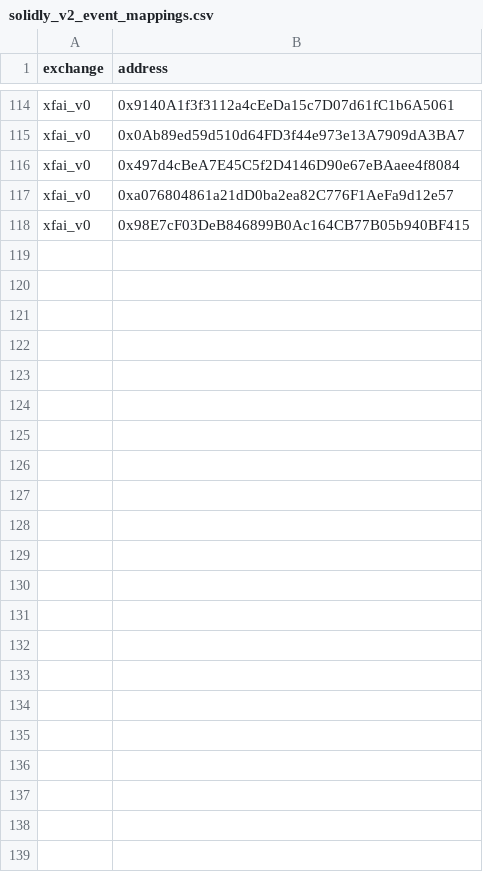
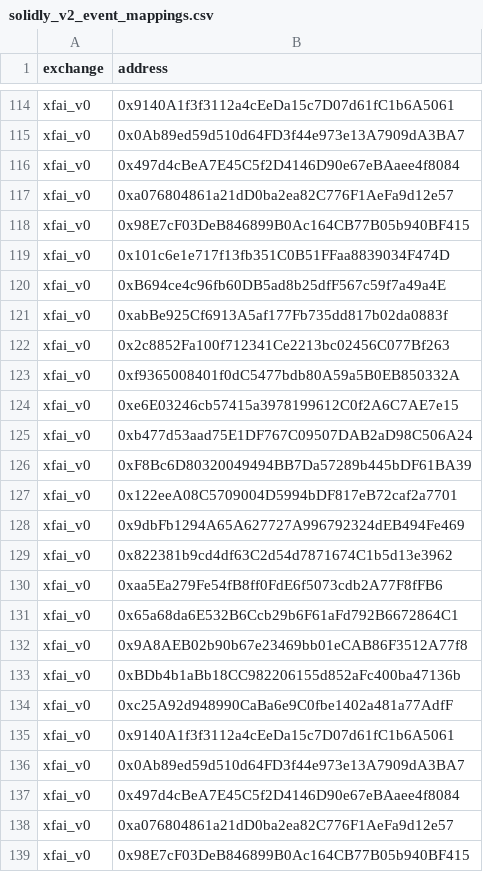
Before and after one commit to bancorprotocol/fastlane-bot, a CSV file: fastlane_bot/data/blockchain_data/linea/solidly_v2_event_mappings.csv, drawn as a sheet; only a part is shown, gaps mark what is left out; the diff names each change by its address in the sheet, - before the commit and + after, or states it on an @@ line.

Commit message:
Update data files

```diff
--- a/fastlane_bot/data/blockchain_data/linea/solidly_v2_event_mappings.csv
+++ b/fastlane_bot/data/blockchain_data/linea/solidly_v2_event_mappings.csv
+row 119: xfai_v0 | 0x101c6e1e717f13fb351C0B51FFaa8839034F474D
+row 120: xfai_v0 | 0xB694ce4c96fb60DB5ad8b25dfF567c59f7a49a4E
+row 121: xfai_v0 | 0xabBe925Cf6913A5af177Fb735dd817b02da0883f
+row 122: xfai_v0 | 0x2c8852Fa100f712341Ce2213bc02456C077Bf263
+row 123: xfai_v0 | 0xf9365008401f0dC5477bdb80A59a5B0EB850332A
+row 124: xfai_v0 | 0xe6E03246cb57415a3978199612C0f2A6C7AE7e15
+row 125: xfai_v0 | 0xb477d53aad75E1DF767C09507DAB2aD98C506A24
+row 126: xfai_v0 | 0xF8Bc6D80320049494BB7Da57289b445bDF61BA39
+row 127: xfai_v0 | 0x122eeA08C5709004D5994bDF817eB72caf2a7701
+row 128: xfai_v0 | 0x9dbFb1294A65A627727A996792324dEB494Fe469
+row 129: xfai_v0 | 0x822381b9cd4df63C2d54d7871674C1b5d13e3962
+row 130: xfai_v0 | 0xaa5Ea279Fe54fB8ff0FdE6f5073cdb2A77F8fFB6
+row 131: xfai_v0 | 0x65a68da6E532B6Ccb29b6F61aFd792B6672864C1
+row 132: xfai_v0 | 0x9A8AEB02b90b67e23469bb01eCAB86F3512A77f8
+row 133: xfai_v0 | 0xBDb4b1aBb18CC982206155d852aFc400ba47136b
+row 134: xfai_v0 | 0xc25A92d948990CaBa6e9C0fbe1402a481a77AdfF
+row 135: xfai_v0 | 0x9140A1f3f3112a4cEeDa15c7D07d61fC1b6A5061
+row 136: xfai_v0 | 0x0Ab89ed59d510d64FD3f44e973e13A7909dA3BA7
+row 137: xfai_v0 | 0x497d4cBeA7E45C5f2D4146D90e67eBAaee4f8084
+row 138: xfai_v0 | 0xa076804861a21dD0ba2ea82C776F1AeFa9d12e57
+row 139: xfai_v0 | 0x98E7cF03DeB846899B0Ac164CB77B05b940BF415
```
Also changed, not shown: 1 other file.
